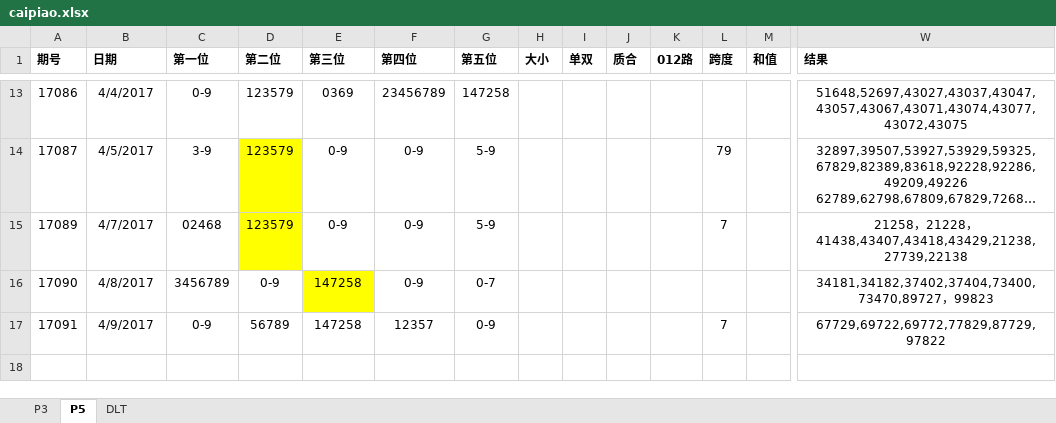
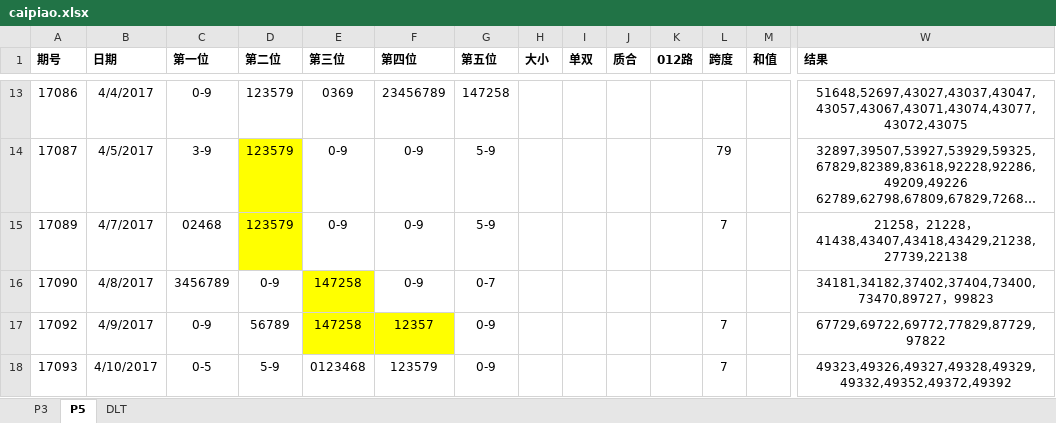
Before and after one commit to zhoubo8308/caipiao, an Excel workbook: caipiao.xlsx, sheet P5, drawn as a sheet; only a part is shown, gaps mark what is left out; long unchanged cells end in …; values as stored, in another font and other column widths than the file's, no borders; rows hold the shown columns only; the diff names each change by its address in the sheet, - before the commit and + after, or states it on an @@ line.

```diff
--- a/caipiao.xlsx (sheet P5)
+++ b/caipiao.xlsx (sheet P5)
-A17 (期号): 17091
+A17 (期号): 17092
-E17:F17 fill: none
+E17:F17 fill: #FFFF00
+row 18: 17093 | 4/10/2017 | 0-5 | 5-9 | 0123468 | 123579 | 0-9 |  |  |  |  | 7 |  | 49323,49326,49327,49328,49329,49332,49352,49372,49392
```
Also changed, not shown: sheet DLT, sheet P3.
